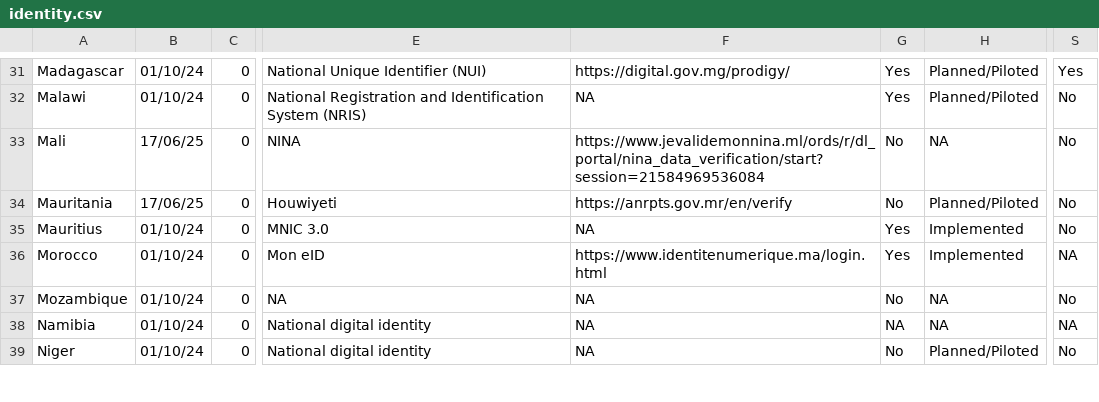
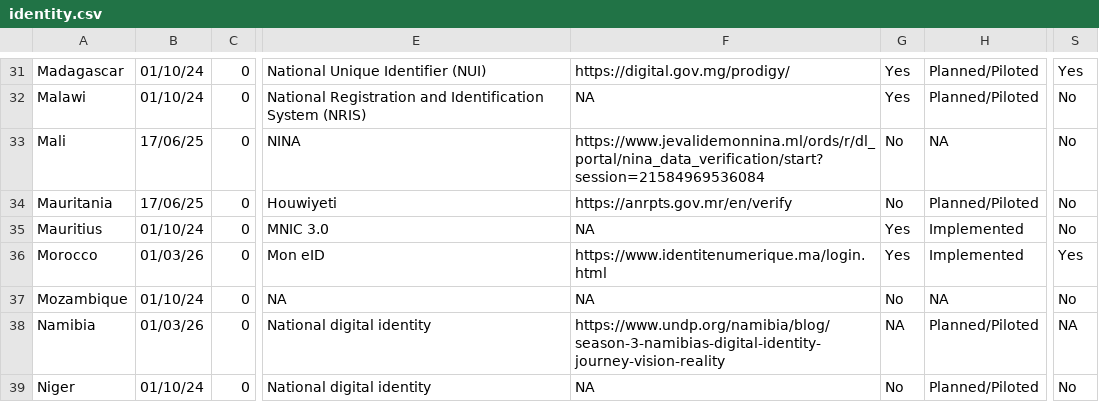
Before and after one commit to olizilla/digital-public-infra-map, a CSV file: public/data/latest/identity.csv, drawn as a sheet; only a part is shown, gaps mark what is left out; the diff covers the shown part only; the diff names each change by its address in the sheet, - before the commit and + after, or states it on an @@ line.

```diff
--- a/public/data/latest/identity.csv
+++ b/public/data/latest/identity.csv
-B36: 01/10/24
+B36: 01/03/26
-S36: NA
+S36: Yes
-B38: 01/10/24
+B38: 01/03/26
-F38: NA
+F38: https://www.undp.org/namibia/blog/season-3-namibias-digital-identity-journey-vision-reality
-H38: NA
+H38: Planned/Piloted
```
Also changed, not shown: 39 edited cells elsewhere in this file, public/data/latest/exchange.csv, public/data/latest/payment.csv, 12 other files.
